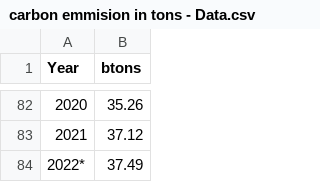
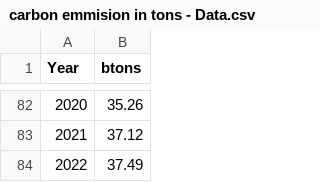
Before and after one commit to Umerfarooq122/What-Is-The-Effect-Of-The-Earth-s-Temperature-on-Cyclonic-Storms-, a CSV file: carbon emmision in tons - Data.csv, drawn as a sheet; only a part is shown, gaps mark what is left out.

Commit message:
Update carbon emmision in tons - Data.csv

```diff
--- a/carbon emmision in tons - Data.csv
+++ b/carbon emmision in tons - Data.csv
@@ -83,2 +83,2 @@ Year,btons
 2021,37.12
-2022*,37.49
+2022,37.49
```
